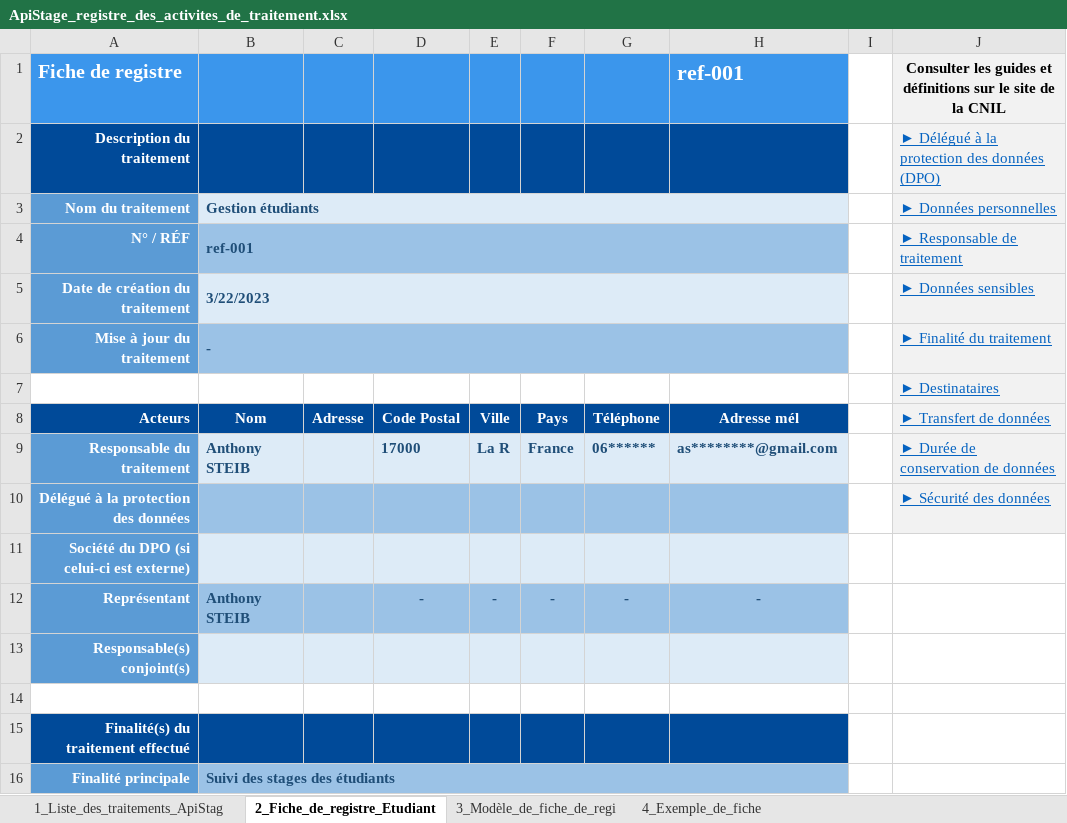
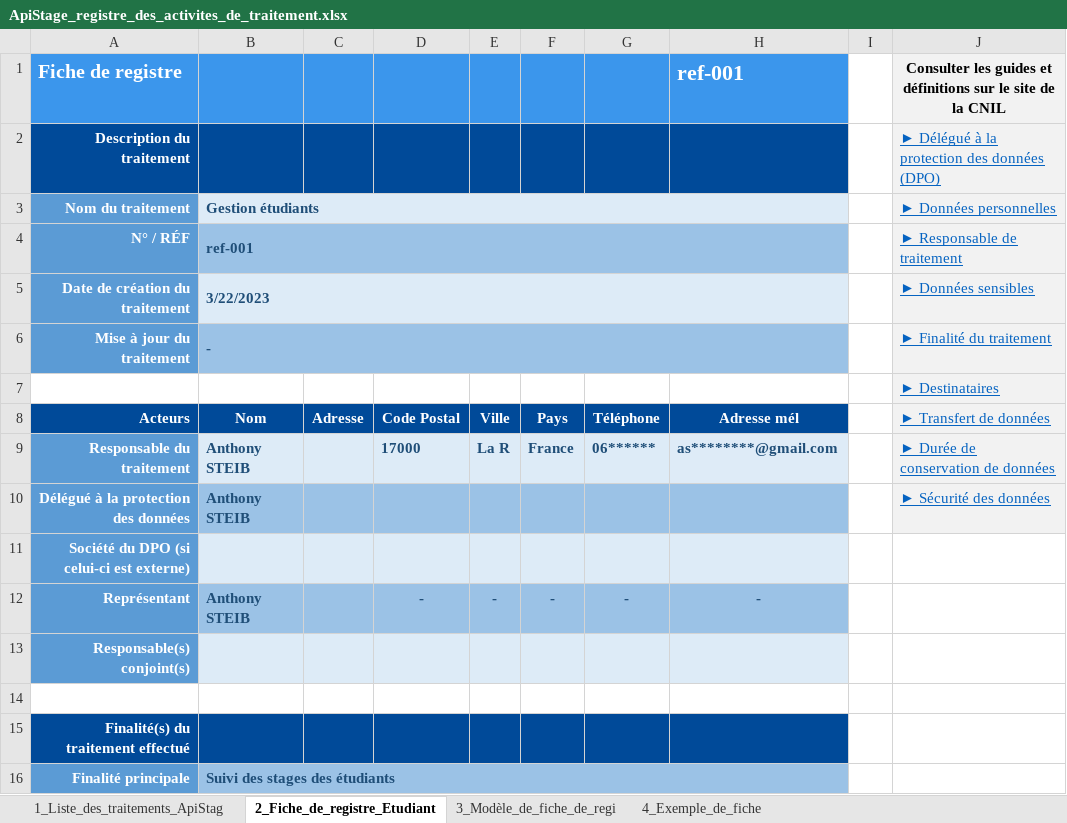
Before and after one commit to Aldebaran-Sov/ApiStage, an Excel workbook: ApiStage_registre_des_activites_de_traitement.xlsx, sheet 2_Fiche_de_registre_Etudiant, drawn as a sheet; only a part is shown; values as stored, in another font and other column widths than the file's, no borders; the diff names each change by its address in the sheet, - before the commit and + after, or states it on an @@ line.

```diff
--- a/ApiStage_registre_des_activites_de_traitement.xlsx (sheet 2_Fiche_de_registre_Etudiant)
+++ b/ApiStage_registre_des_activites_de_traitement.xlsx (sheet 2_Fiche_de_registre_Etudiant)
-B10: (empty)
+B10: Anthony STEIB
```
Also changed, not shown: 2 other files.
